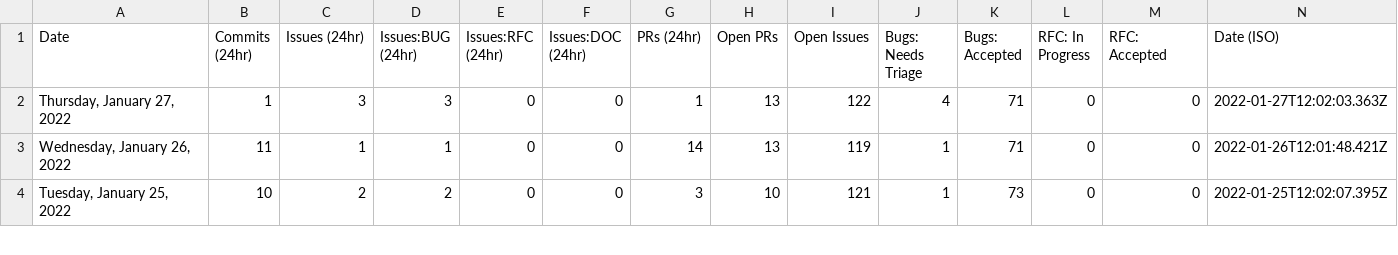
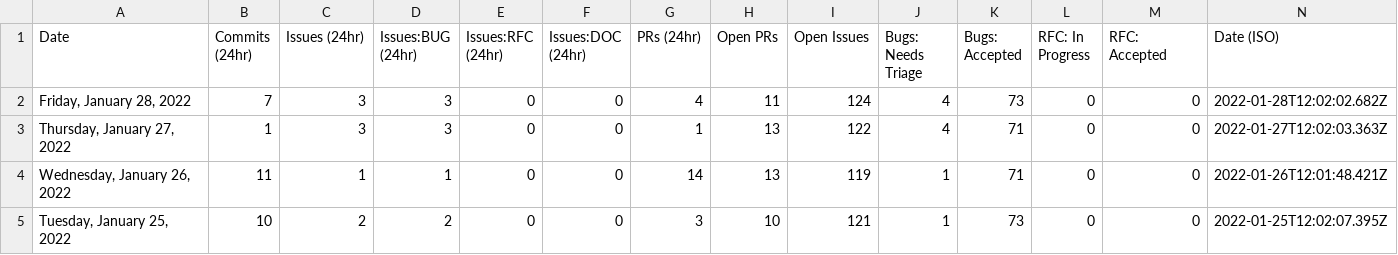
Before and after one commit to carmen16gm/astro, a CSV file: scripts/stats/stats.csv, drawn as a sheet; only a part is shown.

```diff
--- a/scripts/stats/stats.csv
+++ b/scripts/stats/stats.csv
@@ -1,2 +1,3 @@
 Date,Commits (24hr),Issues (24hr),Issues:BUG (24hr),Issues:RFC (24hr),Issues:DOC (24hr),PRs (24hr),Open PRs,Open Issues,Bugs: Needs Triage,Bugs: Accepted,RFC: In Progress,RFC: Accepted,Date (ISO)
+"Friday, January 28, 2022",7,3,3,0,0,4,11,124,4,73,0,0,"2022-01-28T12:02:02.682Z"
 "Thursday, January 27, 2022",1,3,3,0,0,1,13,122,4,71,0,0,"2022-01-27T12:02:03.363Z"
```
